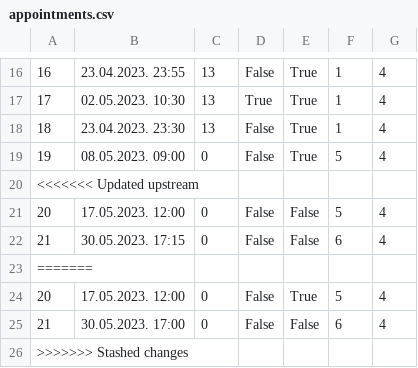
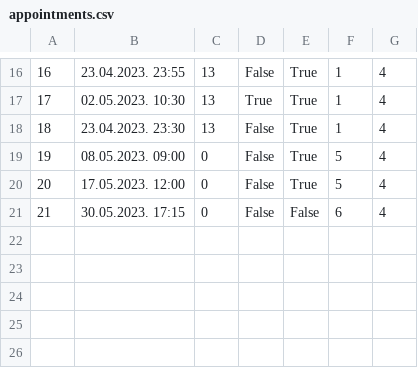
Before and after one commit to uslje13/turisticka-agencija, a CSV file: TravelAgency/Resources/Data/appointments.csv, drawn as a sheet; only a part is shown, gaps mark what is left out.

```diff
--- a/TravelAgency/Resources/Data/appointments.csv
+++ b/TravelAgency/Resources/Data/appointments.csv
@@ -19,8 +19,3 @@
 19|08.05.2023. 09:00|0|False|True|5|4
-<<<<<<< Updated upstream
-20|17.05.2023. 12:00|0|False|False|5|4
+20|17.05.2023. 12:00|0|False|True|5|4
 21|30.05.2023. 17:15|0|False|False|6|4
-=======
-20|17.05.2023. 12:00|0|False|True|5|4
-21|30.05.2023. 17:00|0|False|False|6|4
->>>>>>> Stashed changes
```
Also changed, not shown: TravelAgency/Resources/Data/tourRequests.csv, 1 other file.
